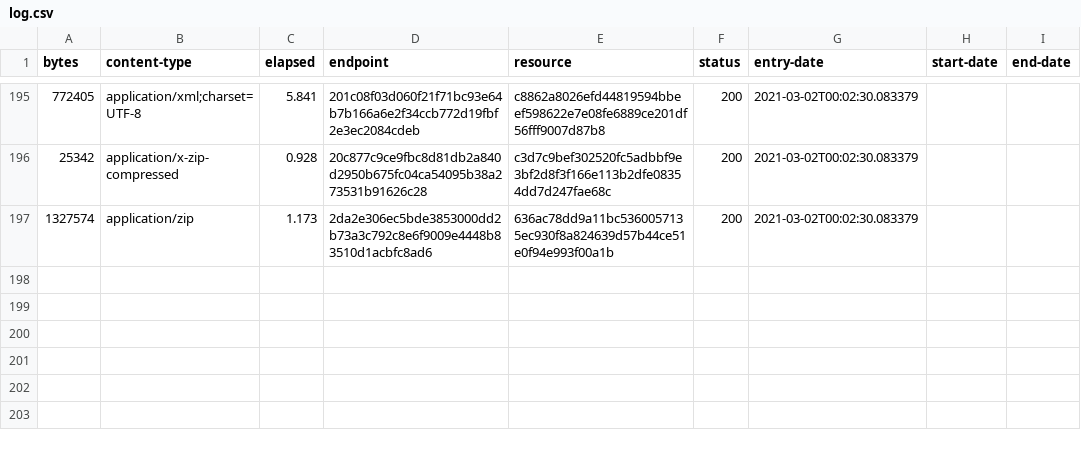
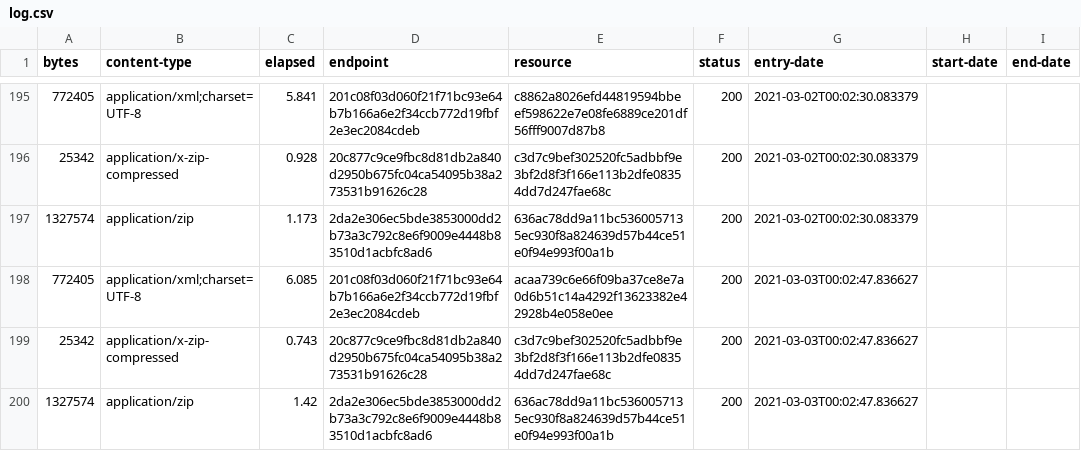
Before and after one commit to digital-land/brownfield-site-collection, a CSV file: collection/log.csv, drawn as a sheet; only a part is shown, gaps mark what is left out; the diff names each change by its address in the sheet, - before the commit and + after, or states it on an @@ line.

Commit message:
Collection 2021-03-03

```diff
--- a/collection/log.csv
+++ b/collection/log.csv
+row 198: 772405 | application/xml;charset=UTF-8 | 6.085 | 201c08f03d060f21f71bc93e64b7b166a6e2f34ccb772d19fbf2e3ec2084cdeb | acaa739c6e66f09ba37ce8e7a0d6b51c14a4292f13623382e42928b4e058e0ee | 200 | 2021-03-03T00:02:47.836627
+row 199: 25342 | application/x-zip-compressed | 0.743 | 20c877c9ce9fbc8d81db2a840d2950b675fc04ca54095b38a273531b91626c28 | c3d7c9bef302520fc5adbbf9e3bf2d8f3f166e113b2dfe08354dd7d247fae68c | 200 | 2021-03-03T00:02:47.836627
+row 200: 1327574 | application/zip | 1.42 | 2da2e306ec5bde3853000dd2b73a3c792c8e6f9009e4448b83510d1acbfc8ad6 | 636ac78dd9a11bc5360057135ec930f8a824639d57b44ce51e0f94e993f00a1b | 200 | 2021-03-03T00:02:47.836627
```
Also changed, not shown: collection/resource.csv, 1 other file.
